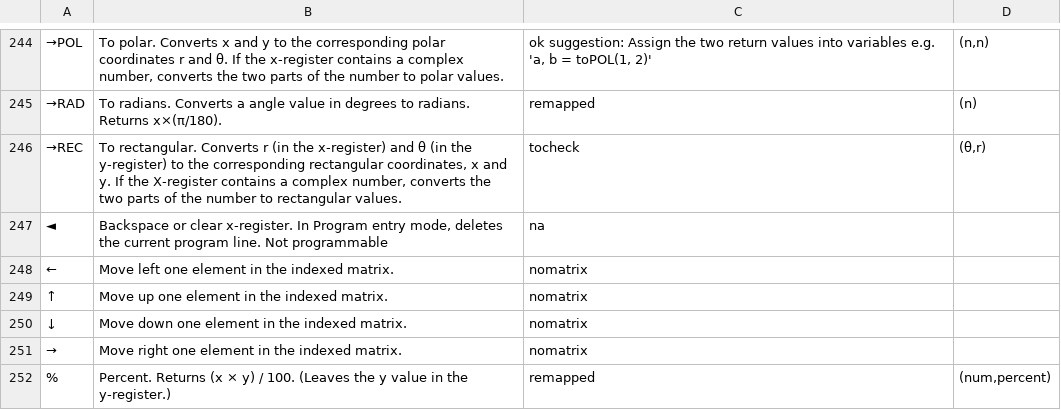
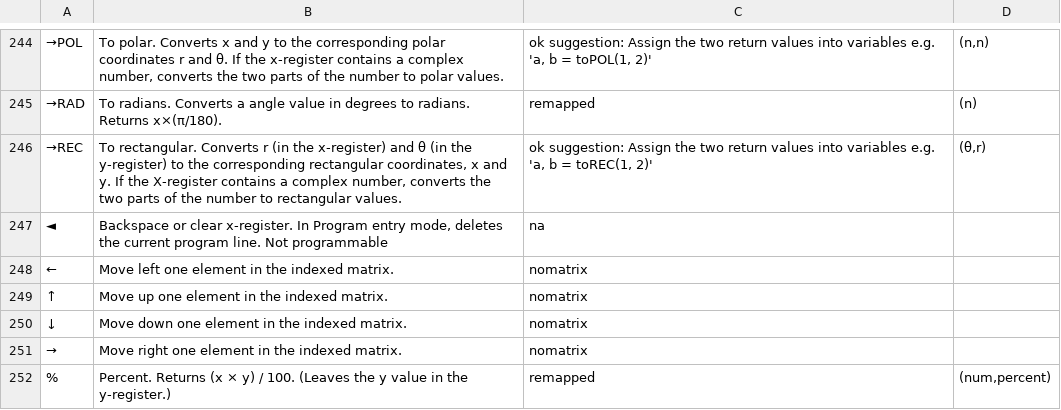
Before and after one commit to abulka/pyrpn, a CSV file: cmd_list.csv, drawn as a sheet; only a part is shown, gaps mark what is left out; the diff names each change by its address in the sheet, - before the commit and + after, or states it on an @@ line.

```diff
--- a/cmd_list.csv
+++ b/cmd_list.csv
-C246: tocheck
+C246: ok suggestion: Assign the two return values into variables e.g. 'a, b = toREC(1, 2)'
```
Also changed, not shown: 1 other file.
